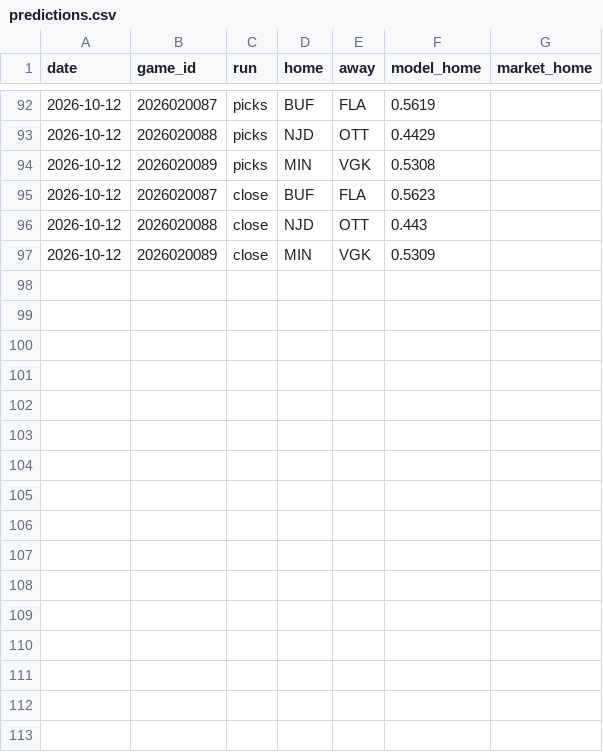
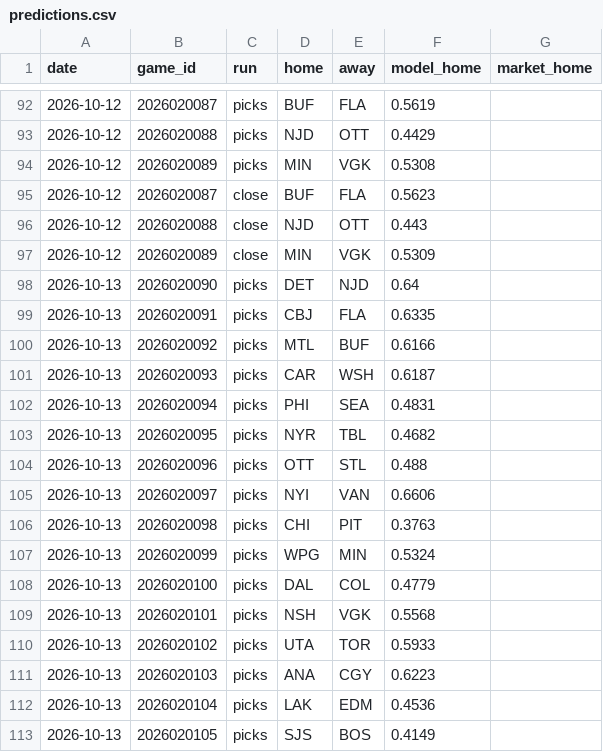
Before and after one commit to 88jackcarr/NHL-odds-betting, a CSV file: data/predictions.csv, drawn as a sheet; only a part is shown, gaps mark what is left out; the diff names each change by its address in the sheet, - before the commit and + after, or states it on an @@ line.

```diff
--- a/data/predictions.csv
+++ b/data/predictions.csv
+row 98: 2026-10-13 | 2026020090 | picks | DET | NJD | 0.64
+row 99: 2026-10-13 | 2026020091 | picks | CBJ | FLA | 0.6335
+row 100: 2026-10-13 | 2026020092 | picks | MTL | BUF | 0.6166
+row 101: 2026-10-13 | 2026020093 | picks | CAR | WSH | 0.6187
+row 102: 2026-10-13 | 2026020094 | picks | PHI | SEA | 0.4831
+row 103: 2026-10-13 | 2026020095 | picks | NYR | TBL | 0.4682
+row 104: 2026-10-13 | 2026020096 | picks | OTT | STL | 0.488
+row 105: 2026-10-13 | 2026020097 | picks | NYI | VAN | 0.6606
+row 106: 2026-10-13 | 2026020098 | picks | CHI | PIT | 0.3763
+row 107: 2026-10-13 | 2026020099 | picks | WPG | MIN | 0.5324
+row 108: 2026-10-13 | 2026020100 | picks | DAL | COL | 0.4779
+row 109: 2026-10-13 | 2026020101 | picks | NSH | VGK | 0.5568
+row 110: 2026-10-13 | 2026020102 | picks | UTA | TOR | 0.5933
+row 111: 2026-10-13 | 2026020103 | picks | ANA | CGY | 0.6223
+row 112: 2026-10-13 | 2026020104 | picks | LAK | EDM | 0.4536
+row 113: 2026-10-13 | 2026020105 | picks | SJS | BOS | 0.4149
```
Also changed, not shown: data/games.csv, 1 other file.
